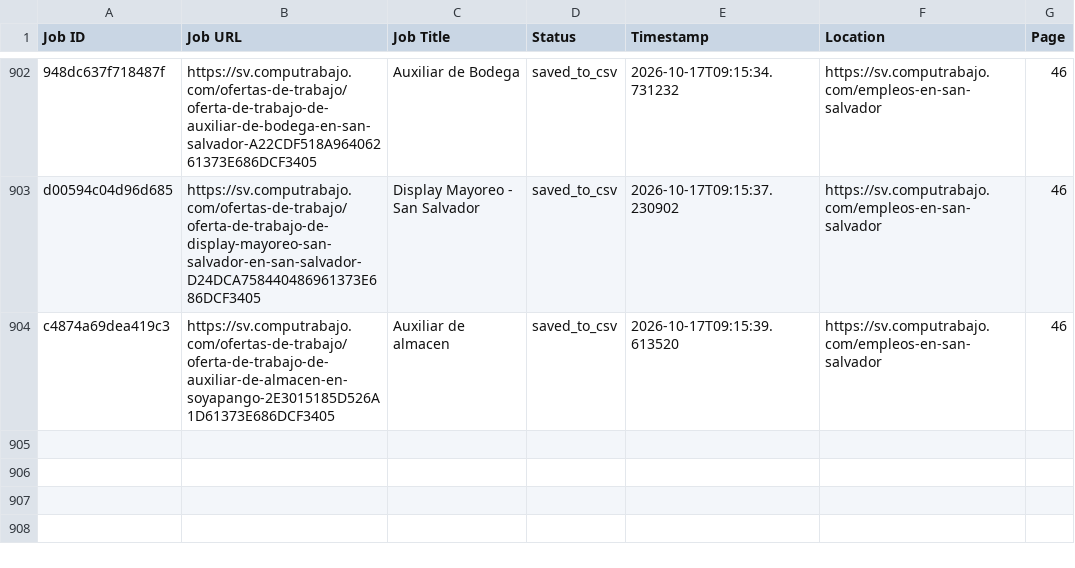
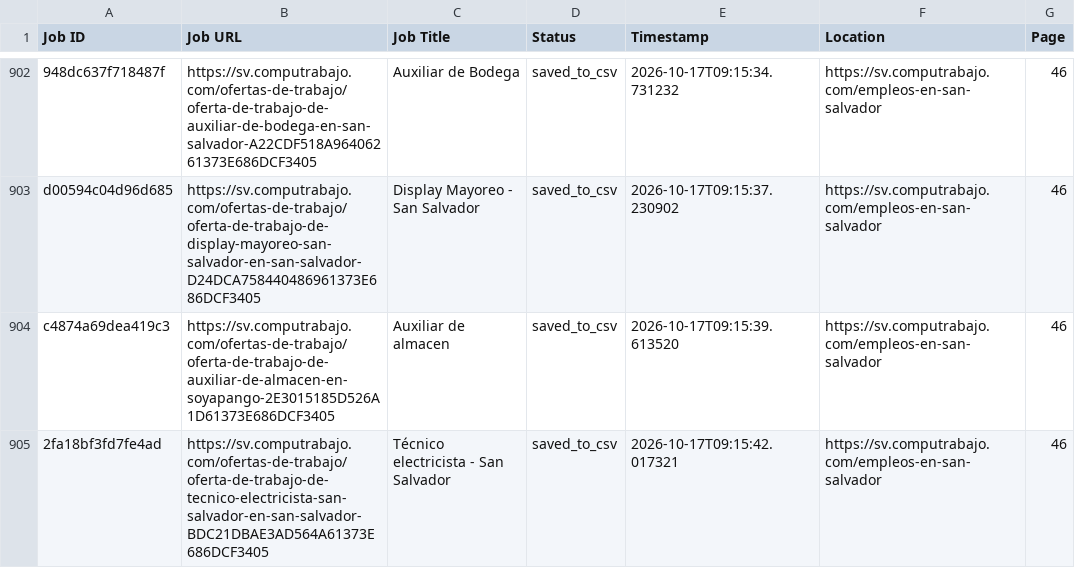
Before and after one commit to liliankason/computrabajo_elsalvador_scraper, a CSV file: elsalvador_processed.csv, drawn as a sheet; only a part is shown, gaps mark what is left out.

```diff
--- a/elsalvador_processed.csv
+++ b/elsalvador_processed.csv
@@ -904 +904,2 @@ d00594c04d96d685,https://sv.computrabajo.com/ofertas-de-trabajo/oferta-de-trabaj
 c4874a69dea419c3,https://sv.computrabajo.com/ofertas-de-trabajo/oferta-de-trabajo-de-auxiliar-de-almacen-en-soyapango-2E3015185D526A1D61373E686DCF3405,Auxiliar de almacen,saved_to_csv,2026-10-17T09:15:39.613520,https://sv.computrabajo.com/empleos-en-san-salvador,46
+2fa18bf3fd7fe4ad,https://sv.computrabajo.com/ofertas-de-trabajo/oferta-de-trabajo-de-tecnico-electricista-san-salvador-en-san-salvador-BDC21DBAE3AD564A61373E686DCF3405,Técnico electricista - San Salvador,saved_to_csv,2026-10-17T09:15:42.017321,https://sv.computrabajo.com/empleos-en-san-salvador,46
```
Also changed, not shown: 2 other files.
